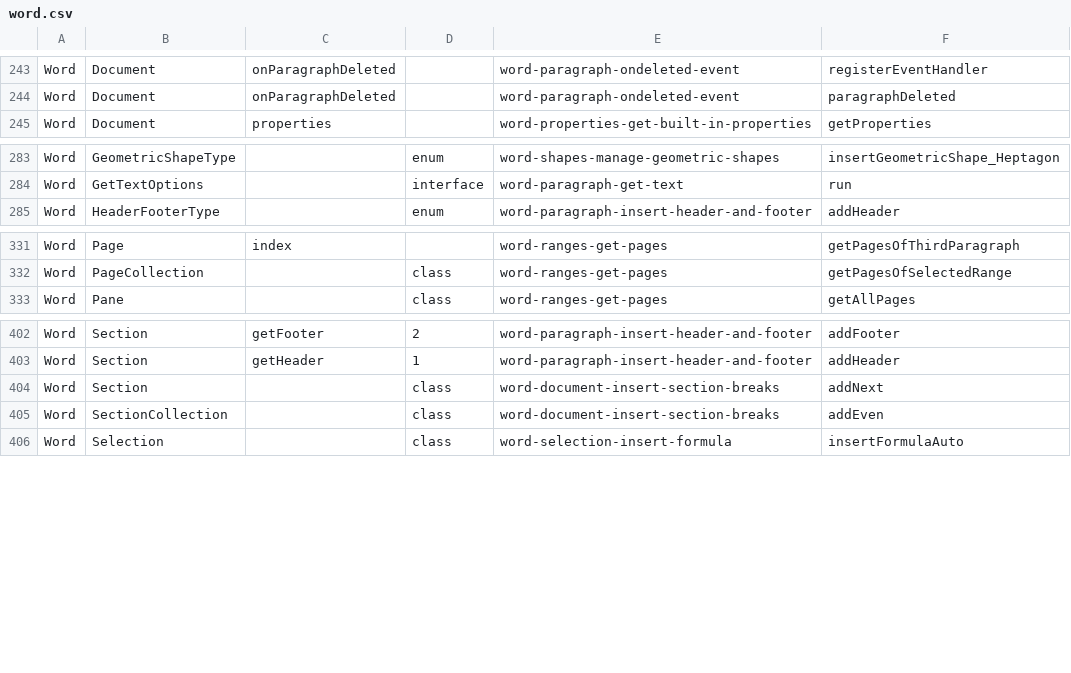
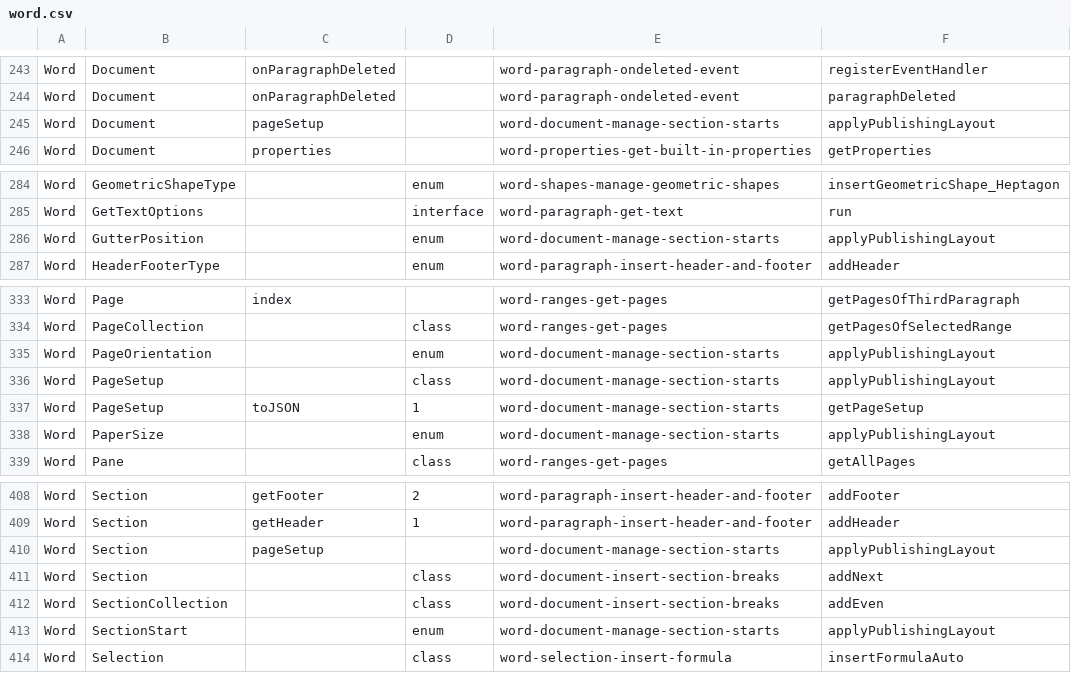
Before and after one commit to OfficeDev/office-js-snippets, a CSV file: snippet-extractor-metadata/word.csv, drawn as a sheet; only a part is shown, gaps mark what is left out.

Commit message:
Add a PageSetup sample (#1111)

```diff
--- a/snippet-extractor-metadata/word.csv
+++ b/snippet-extractor-metadata/word.csv
@@ -244,2 +244,3 @@ Word,Document,onParagraphDeleted,,word-paragraph-ondeleted-event,registerEventHa
 Word,Document,onParagraphDeleted,,word-paragraph-ondeleted-event,paragraphDeleted
+Word,Document,pageSetup,,word-document-manage-section-starts,applyPublishingLayout
 Word,Document,properties,,word-properties-get-built-in-properties,getProperties
@@ -284,2 +285,3 @@ Word,GeometricShapeType,,enum,word-shapes-manage-geometric-shapes,insertGeometri
 Word,GetTextOptions,,interface,word-paragraph-get-text,run
+Word,GutterPosition,,enum,word-document-manage-section-starts,applyPublishingLayout
 Word,HeaderFooterType,,enum,word-paragraph-insert-header-and-footer,addHeader
@@ -332,2 +334,6 @@ Word,Page,index,,word-ranges-get-pages,getPagesOfThirdParagraph
 Word,PageCollection,,class,word-ranges-get-pages,getPagesOfSelectedRange
+Word,PageOrientation,,enum,word-document-manage-section-starts,applyPublishingLayout
+Word,PageSetup,,class,word-document-manage-section-starts,applyPublishingLayout
+Word,PageSetup,toJSON,1,word-document-manage-section-starts,getPageSetup
+Word,PaperSize,,enum,word-document-manage-section-starts,applyPublishingLayout
 Word,Pane,,class,word-ranges-get-pages,getAllPages
@@ -403,4 +409,6 @@ Word,Section,getFooter,2,word-paragraph-insert-header-and-footer,addFooter
 Word,Section,getHeader,1,word-paragraph-insert-header-and-footer,addHeader
+Word,Section,pageSetup,,word-document-manage-section-starts,applyPublishingLayout
 Word,Section,,class,word-document-insert-section-breaks,addNext
 Word,SectionCollection,,class,word-document-insert-section-breaks,addEven
+Word,SectionStart,,enum,word-document-manage-section-starts,applyPublishingLayout
 Word,Selection,,class,word-selection-insert-formula,insertFormulaAuto
```
Also changed, not shown: 20 other files.
